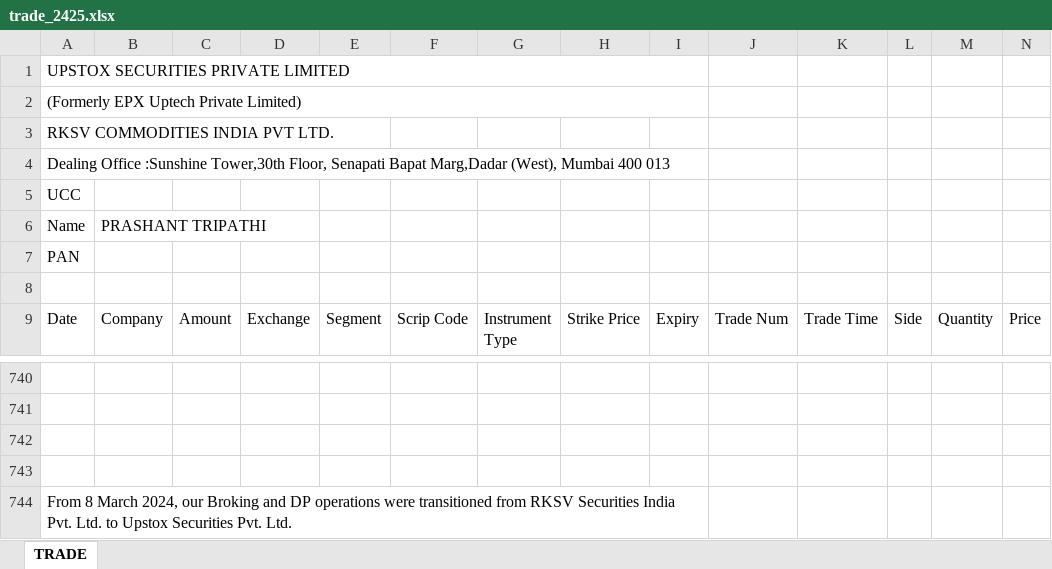
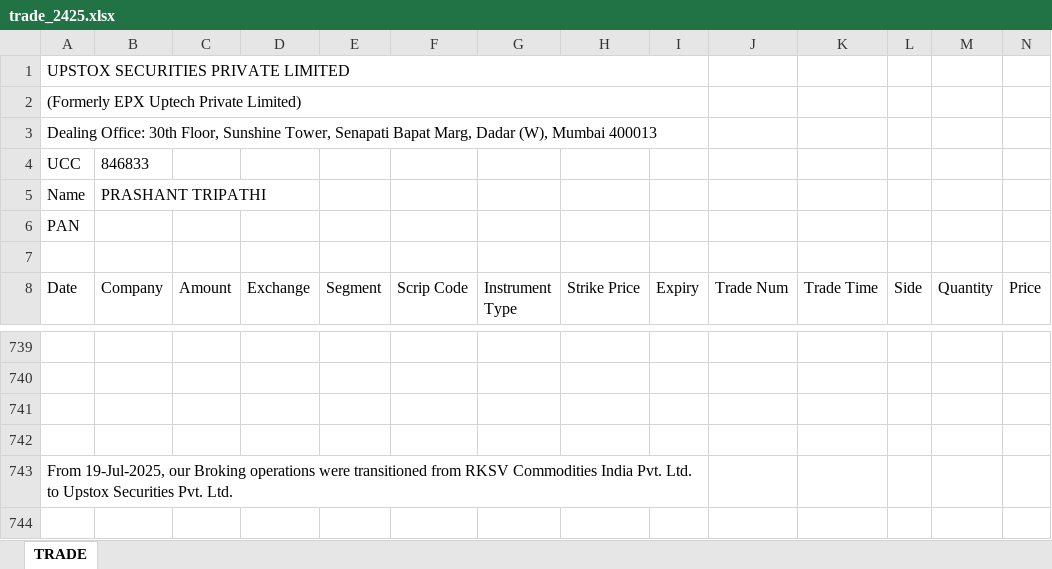
Before and after one commit to PtPrashantTripathi/PortfolioTracker, an Excel workbook: DATA/SOURCE/TradeHistory/ptprashanttripathi/trade_2425.xlsx, sheet TRADE, drawn as a sheet; only a part is shown, gaps mark what is left out; values as stored, in another font and other column widths than the file's, no borders; charts and pictures not drawn; removed rows and columns are numbered as before the commit, all else as after; the diff names each change by its address in the sheet, - before the commit and + after, or states it on an @@ line.

```diff
--- a/DATA/SOURCE/TradeHistory/ptprashanttripathi/trade_2425.xlsx (sheet TRADE)
+++ b/DATA/SOURCE/TradeHistory/ptprashanttripathi/trade_2425.xlsx (sheet TRADE)
-A3 (Date): RKSV COMMODITIES INDIA PVT LTD.
+A3 (Date): Dealing Office: 30th Floor, Sunshine Tower, Senapati Bapat Marg, Dadar (W), Mumbai 400013
-row 4: Dealing Office :Sunshine Tower,30th Floor, Senapati Bapat Marg,Dadar (West), Mumbai 400 013
-B4 (Company): (empty)
+B4 (Company): 846833
-A743 (Date): From 8 March 2024, our Broking and DP operations were transitioned from RKSV Securities India Pvt.…
+A743 (Date): From 19-Jul-2025, our Broking operations were transitioned from RKSV Commodities India Pvt.…
```
Also changed, not shown: charts or pictures, DATA/SOURCE/TradeHistory/ptprashanttripathi/trade_2526.xlsx, 57 other files.
